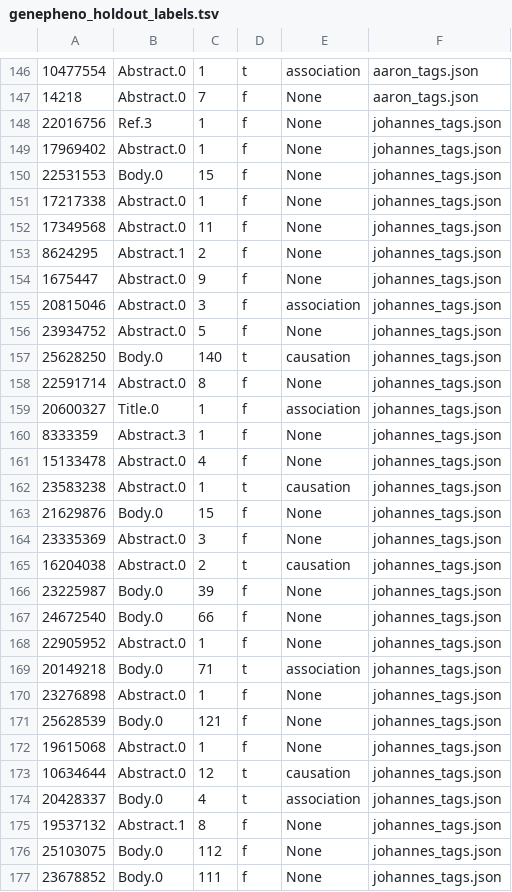
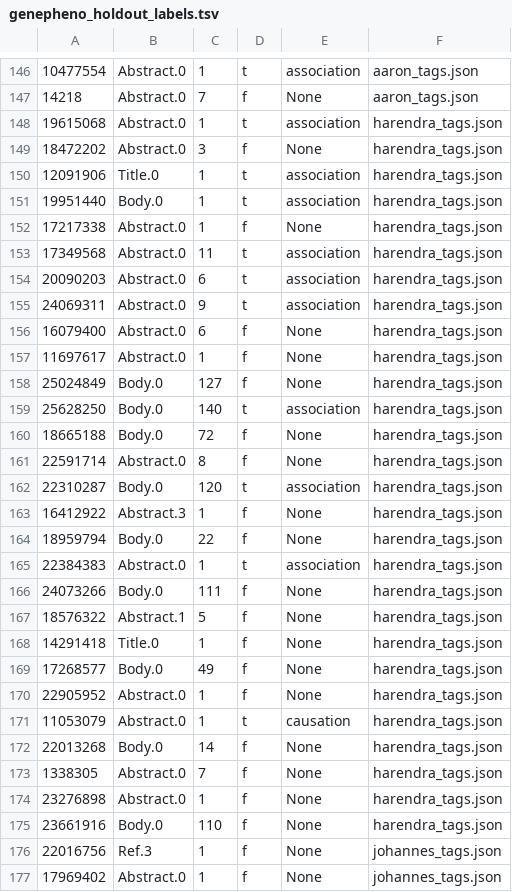
Before and after one commit to HazyResearch/dd-genomics, a TSV file: onto/manual/genepheno_holdout_labels.tsv, drawn as a sheet; only a part is shown, gaps mark what is left out; the shorter side is filled out with more unchanged rows.

```diff
--- a/onto/manual/genepheno_holdout_labels.tsv
+++ b/onto/manual/genepheno_holdout_labels.tsv
@@ -147,2 +147,30 @@
 14218	Abstract.0	7	f	None	aaron_tags.json
+19615068	Abstract.0	1	t	association	harendra_tags.json
+18472202	Abstract.0	3	f	None	harendra_tags.json
+12091906	Title.0	1	t	association	harendra_tags.json
+19951440	Body.0	1	t	association	harendra_tags.json
+17217338	Abstract.0	1	f	None	harendra_tags.json
+17349568	Abstract.0	11	t	association	harendra_tags.json
+20090203	Abstract.0	6	t	association	harendra_tags.json
+24069311	Abstract.0	9	t	association	harendra_tags.json
+16079400	Abstract.0	6	f	None	harendra_tags.json
+11697617	Abstract.0	1	f	None	harendra_tags.json
+25024849	Body.0	127	f	None	harendra_tags.json
+25628250	Body.0	140	t	association	harendra_tags.json
+18665188	Body.0	72	f	None	harendra_tags.json
+22591714	Abstract.0	8	f	None	harendra_tags.json
+22310287	Body.0	120	t	association	harendra_tags.json
+16412922	Abstract.3	1	f	None	harendra_tags.json
+18959794	Body.0	22	f	None	harendra_tags.json
+22384383	Abstract.0	1	t	association	harendra_tags.json
+24073266	Body.0	111	f	None	harendra_tags.json
+18576322	Abstract.1	5	f	None	harendra_tags.json
+14291418	Title.0	1	f	None	harendra_tags.json
+17268577	Body.0	49	f	None	harendra_tags.json
+22905952	Abstract.0	1	f	None	harendra_tags.json
+11053079	Abstract.0	1	t	causation	harendra_tags.json
+22013268	Body.0	14	f	None	harendra_tags.json
+1338305	Abstract.0	7	f	None	harendra_tags.json
+23276898	Abstract.0	1	f	None	harendra_tags.json
+23661916	Body.0	110	f	None	harendra_tags.json
 22016756	Ref.3	1	f	None	johannes_tags.json
```
Also changed, not shown: onto/manual/genepheno_holdout_set.tsv, 3 other files.
